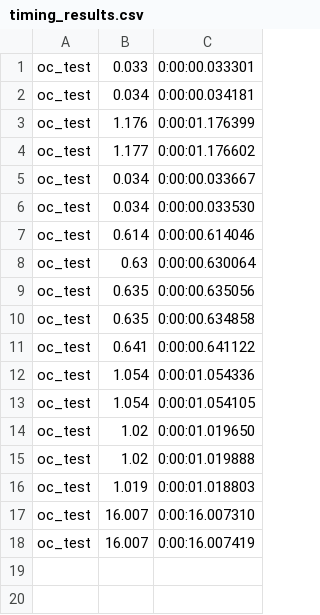
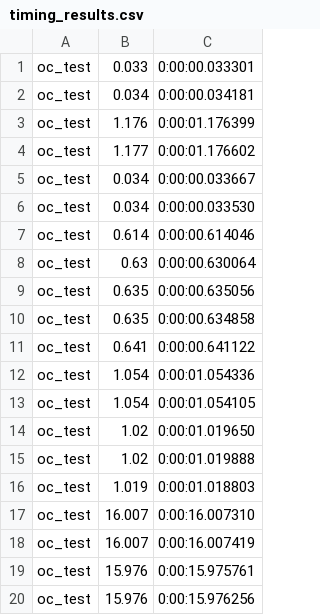
Before and after one commit to multiparty/conclave, a CSV file: examples/oblivc/timing_results.csv, drawn as a sheet; the diff names each change by its address in the sheet, - before the commit and + after, or states it on an @@ line.

Commit message:
example workflow

```diff
--- a/examples/oblivc/timing_results.csv
+++ b/examples/oblivc/timing_results.csv
+row 19: oc_test | 15.976 | 0:00:15.975761
+row 20: oc_test | 15.976 | 0:00:15.976256
```
Also changed, not shown: 5 other files.
